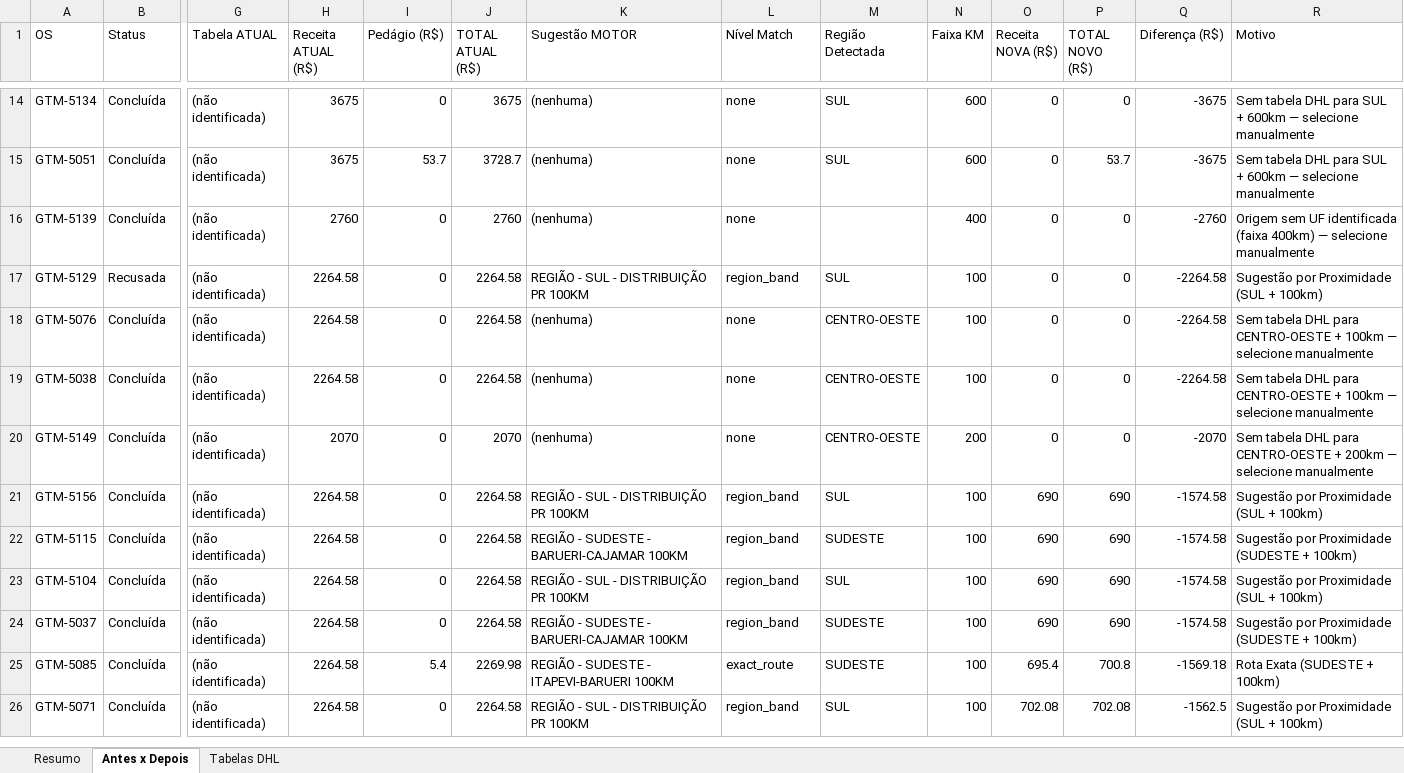
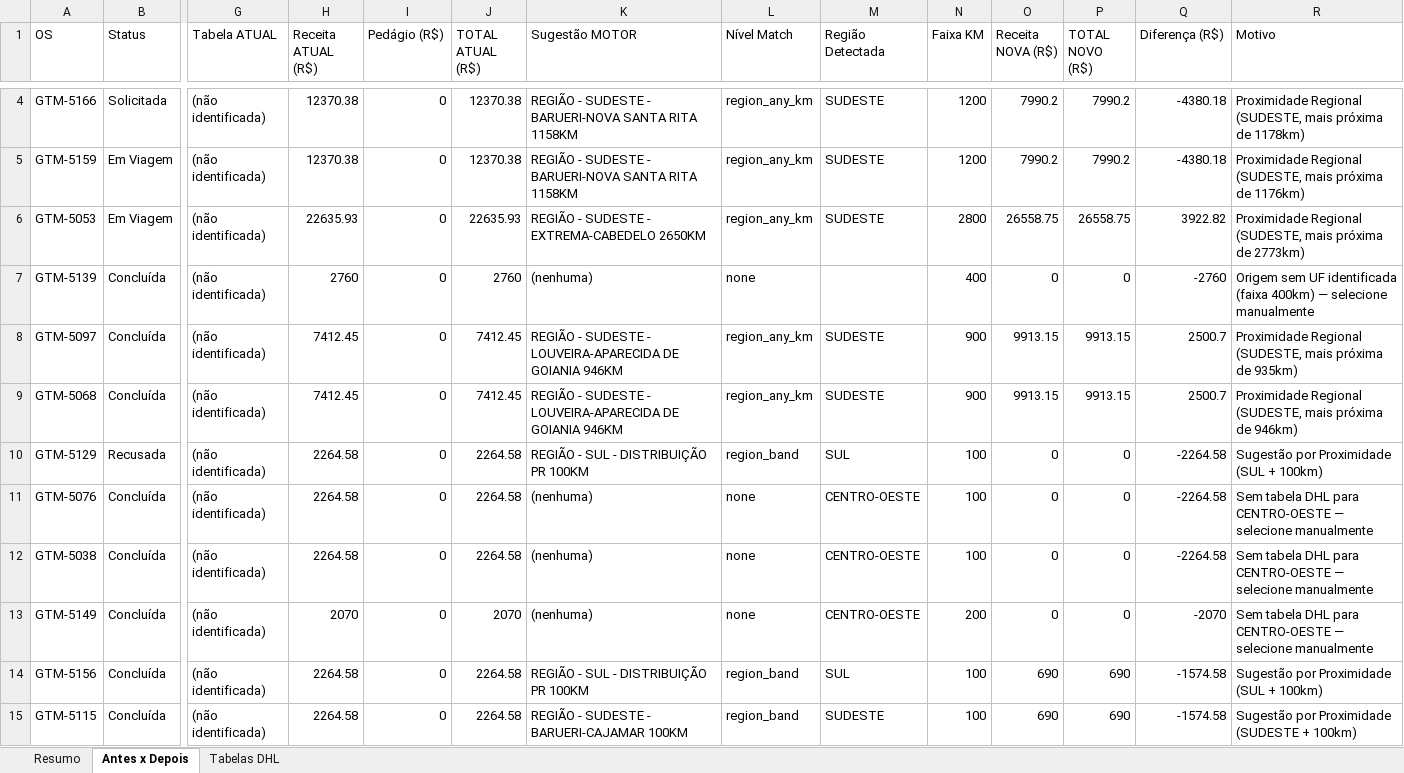
Before and after one commit to grupotmsegthiago/Sistema-Grupo-TM-SEG, an Excel workbook: exports/dhl-antes-depois.xlsx, sheet Antes x Depois, drawn as a sheet; only a part is shown, gaps mark what is left out; the shorter side is filled out with more unchanged rows; values as stored, in another font and other column widths than the file's, no borders; removed rows and columns are numbered as before the commit, all else as after; rows hold the shown columns only; the diff covers the shown part only; the diff names each change by its address in the sheet, - before the commit and + after, or states it on an @@ line.

```diff
--- a/exports/dhl-antes-depois.xlsx (sheet Antes x Depois)
+++ b/exports/dhl-antes-depois.xlsx (sheet Antes x Depois)
-row 14: GTM-5134 | Concluída | (não identificada) | 3675 | 0 | 3675 | (nenhuma) | none | SUL | 600 | 0 | 0 | -3675 | Sem tabela DHL para SUL + 600km — selecione manualmente
-row 15: GTM-5051 | Concluída | (não identificada) | 3675 | 53.7 | 3728.7 | (nenhuma) | none | SUL | 600 | 0 | 53.7 | -3675 | Sem tabela DHL para SUL + 600km — selecione manualmente
+row 4: GTM-5166 | Solicitada | (não identificada) | 12370.38 | 0 | 12370.38 | REGIÃO - SUDESTE - BARUERI-NOVA SANTA RITA 1158KM | region_any_km | SUDESTE | 1200 | 7990.2 | 7990.2 | -4380.18 | Proximidade Regional (SUDESTE, mais próxima de 1178km)
+row 5: GTM-5159 | Em Viagem | (não identificada) | 12370.38 | 0 | 12370.38 | REGIÃO - SUDESTE - BARUERI-NOVA SANTA RITA 1158KM | region_any_km | SUDESTE | 1200 | 7990.2 | 7990.2 | -4380.18 | Proximidade Regional (SUDESTE, mais próxima de 1176km)
+row 6: GTM-5053 | Em Viagem | (não identificada) | 22635.93 | 0 | 22635.93 | REGIÃO - SUDESTE - EXTREMA-CABEDELO 2650KM | region_any_km | SUDESTE | 2800 | 26558.75 | 26558.75 | 3922.82 | Proximidade Regional (SUDESTE, mais próxima de 2773km)
+row 8: GTM-5097 | Concluída | (não identificada) | 7412.45 | 0 | 7412.45 | REGIÃO - SUDESTE - LOUVEIRA-APARECIDA DE GOIANIA 946KM | region_any_km | SUDESTE | 900 | 9913.15 | 9913.15 | 2500.7 | Proximidade Regional (SUDESTE, mais próxima de 935km)
+row 9: GTM-5068 | Concluída | (não identificada) | 7412.45 | 0 | 7412.45 | REGIÃO - SUDESTE - LOUVEIRA-APARECIDA DE GOIANIA 946KM | region_any_km | SUDESTE | 900 | 9913.15 | 9913.15 | 2500.7 | Proximidade Regional (SUDESTE, mais próxima de 946km)
-R11:R12 (Motivo): …para CENTRO-OESTE + 100km — selecione…
+R11:R12 (Motivo): …para CENTRO-OESTE — selecione…
-R13 (Motivo): …para CENTRO-OESTE + 200km — selecione…
+R13 (Motivo): …para CENTRO-OESTE — selecione…
```
Also changed, not shown: 7 added rows and 10 removed rows elsewhere in this sheet, sheet Resumo, 5 other files.
